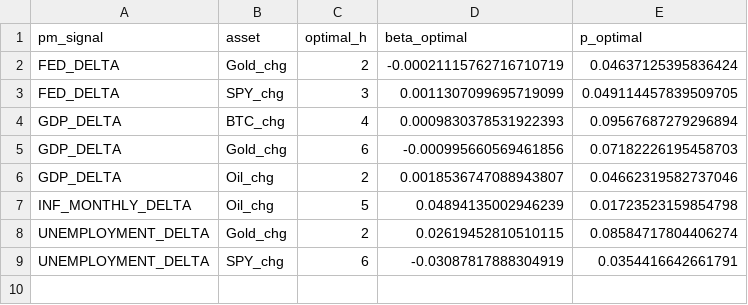
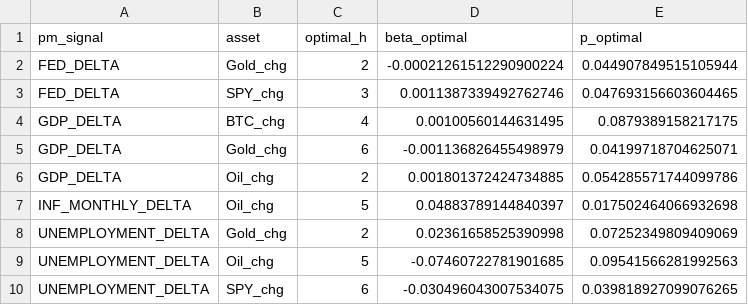
Before and after one commit to flyingduck0/ML_Seminar_Project, a CSV file: results/results_irf.csv, drawn as a sheet.

```diff
--- a/results/results_irf.csv
+++ b/results/results_irf.csv
@@ -1,9 +1,10 @@
 pm_signal,asset,optimal_h,beta_optimal,p_optimal
-FED_DELTA,Gold_chg,2,-0.00021115762716710719,0.04637125395836424
-FED_DELTA,SPY_chg,3,0.0011307099695719099,0.049114457839509705
-GDP_DELTA,BTC_chg,4,0.0009830378531922393,0.09567687279296894
-GDP_DELTA,Gold_chg,6,-0.000995660569461856,0.07182226195458703
-GDP_DELTA,Oil_chg,2,0.0018536747088943807,0.04662319582737046
-INF_MONTHLY_DELTA,Oil_chg,5,0.04894135002946239,0.01723523159854798
-UNEMPLOYMENT_DELTA,Gold_chg,2,0.02619452810510115,0.08584717804406274
-UNEMPLOYMENT_DELTA,SPY_chg,6,-0.03087817888304919,0.0354416642661791
+FED_DELTA,Gold_chg,2,-0.00021261512290900224,0.044907849515105944
+FED_DELTA,SPY_chg,3,0.0011387339492762746,0.047693156603604465
+GDP_DELTA,BTC_chg,4,0.00100560144631495,0.0879389158217175
+GDP_DELTA,Gold_chg,6,-0.001136826455498979,0.04199718704625071
+GDP_DELTA,Oil_chg,2,0.001801372424734885,0.054285571744099786
+INF_MONTHLY_DELTA,Oil_chg,5,0.04883789144840397,0.017502464066932698
+UNEMPLOYMENT_DELTA,Gold_chg,2,0.02361658525390998,0.07252349809409069
+UNEMPLOYMENT_DELTA,Oil_chg,5,-0.07460722781901685,0.09541566281992563
+UNEMPLOYMENT_DELTA,SPY_chg,6,-0.030496043007534075,0.039818927099076265
```
Also changed, not shown: results/results_backtest.csv, results/results_dlm_peak_lags.csv, 9 other files.
